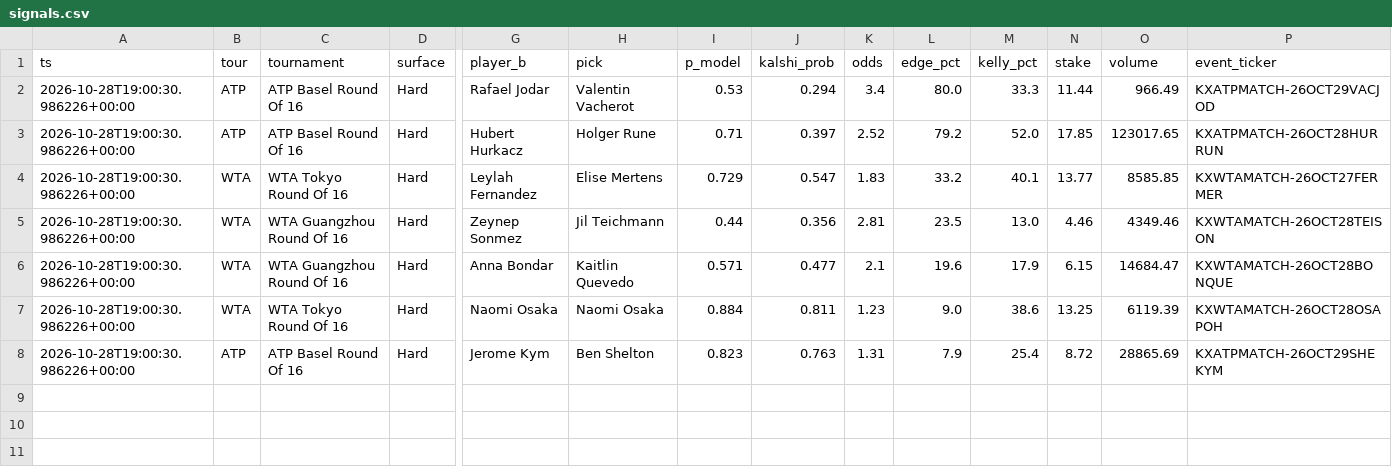
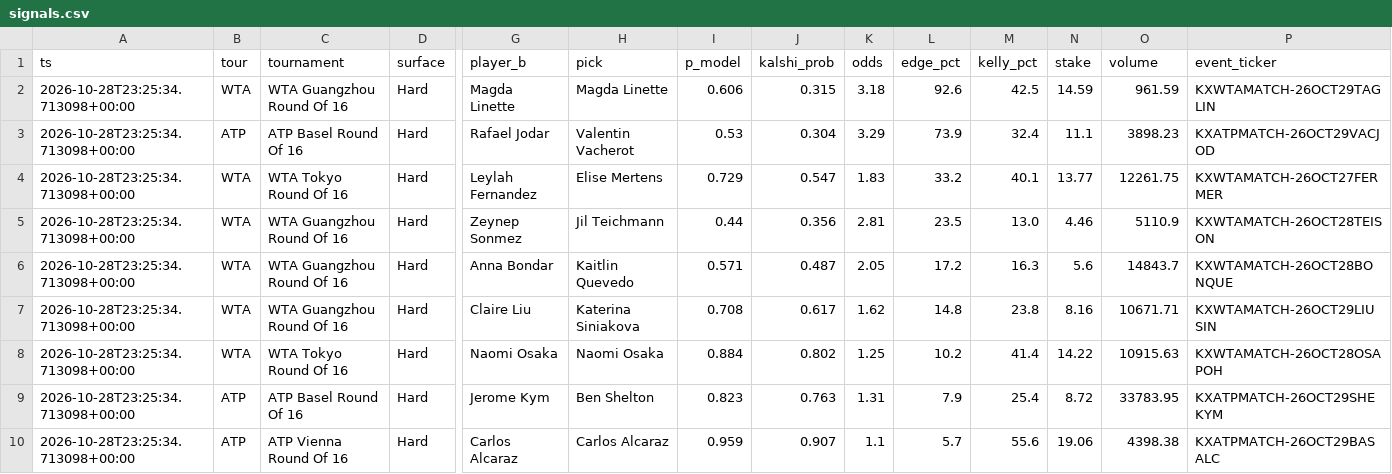
Before and after one commit to JorgeCampe/tennis-signals-bot, a CSV file: tennis_signals_bot/data/signals.csv, drawn as a sheet; only a part is shown, gaps mark what is left out; removed rows and columns are numbered as before the commit, all else as after; rows hold the shown columns only; the diff names each change by its address in the sheet, - before the commit and + after, or states it on an @@ line.

```diff
--- a/tennis_signals_bot/data/signals.csv
+++ b/tennis_signals_bot/data/signals.csv
+row 2: 2026-10-28T23:25:34.713098+00:00 | WTA | WTA Guangzhou Round Of 16 | Hard | Magda Linette | Magda Linette | 0.606 | 0.315 | 3.18 | 92.6 | 42.5 | 14.59 | 961.59 | KXWTAMATCH-26OCT29TAGLIN
-A3 (ts): 2026-10-28T19:00:30.986226+00:00
+A3 (ts): 2026-10-28T23:25:34.713098+00:00
-J3 (kalshi_prob): 0.294
+J3 (kalshi_prob): 0.304
-K3 (odds): 3.4
+K3 (odds): 3.29
-L3 (edge_pct): 80.0
+L3 (edge_pct): 73.9
-M3 (kelly_pct): 33.3
+M3 (kelly_pct): 32.4
-N3 (stake): 11.44
+N3 (stake): 11.1
-O3 (volume): 966.49
+O3 (volume): 3898.23
-row 3: 2026-10-28T19:00:30.986226+00:00 | ATP | ATP Basel Round Of 16 | Hard | Hubert Hurkacz | Holger Rune | 0.71 | 0.397 | 2.52 | 79.2 | 52.0 | 17.85 | 123017.65 | KXATPMATCH-26OCT28HURRUN
-A4:A6 (ts): 2026-10-28T19:00:30.986226+00:00
+A4:A6 (ts): 2026-10-28T23:25:34.713098+00:00
-O4 (volume): 8585.85
+O4 (volume): 12261.75
-O5 (volume): 4349.46
+O5 (volume): 5110.9
-J6 (kalshi_prob): 0.477
+J6 (kalshi_prob): 0.487
-K6 (odds): 2.1
+K6 (odds): 2.05
-L6 (edge_pct): 19.6
+L6 (edge_pct): 17.2
-M6 (kelly_pct): 17.9
+M6 (kelly_pct): 16.3
-N6 (stake): 6.15
+N6 (stake): 5.6
-O6 (volume): 14684.47
+O6 (volume): 14843.7
+row 7: 2026-10-28T23:25:34.713098+00:00 | WTA | WTA Guangzhou Round Of 16 | Hard | Claire Liu | Katerina Siniakova | 0.708 | 0.617 | 1.62 | 14.8 | 23.8 | 8.16 | 10671.71 | KXWTAMATCH-26OCT29LIUSIN
-A8:A9 (ts): 2026-10-28T19:00:30.986226+00:00
+A8:A9 (ts): 2026-10-28T23:25:34.713098+00:00
-J8 (kalshi_prob): 0.811
+J8 (kalshi_prob): 0.802
-K8 (odds): 1.23
+K8 (odds): 1.25
-L8 (edge_pct): 9.0
+L8 (edge_pct): 10.2
-M8 (kelly_pct): 38.6
+M8 (kelly_pct): 41.4
-N8 (stake): 13.25
+N8 (stake): 14.22
-O8 (volume): 6119.39
+O8 (volume): 10915.63
-O9 (volume): 28865.69
+O9 (volume): 33783.95
+row 10: 2026-10-28T23:25:34.713098+00:00 | ATP | ATP Vienna Round Of 16 | Hard | Carlos Alcaraz | Carlos Alcaraz | 0.959 | 0.907 | 1.1 | 5.7 | 55.6 | 19.06 | 4398.38 | KXATPMATCH-26OCT29BASALC
```
Also changed, not shown: tennis_signals_bot/data/equity.csv, tennis_signals_bot/data/positions.csv, 2 other files.
